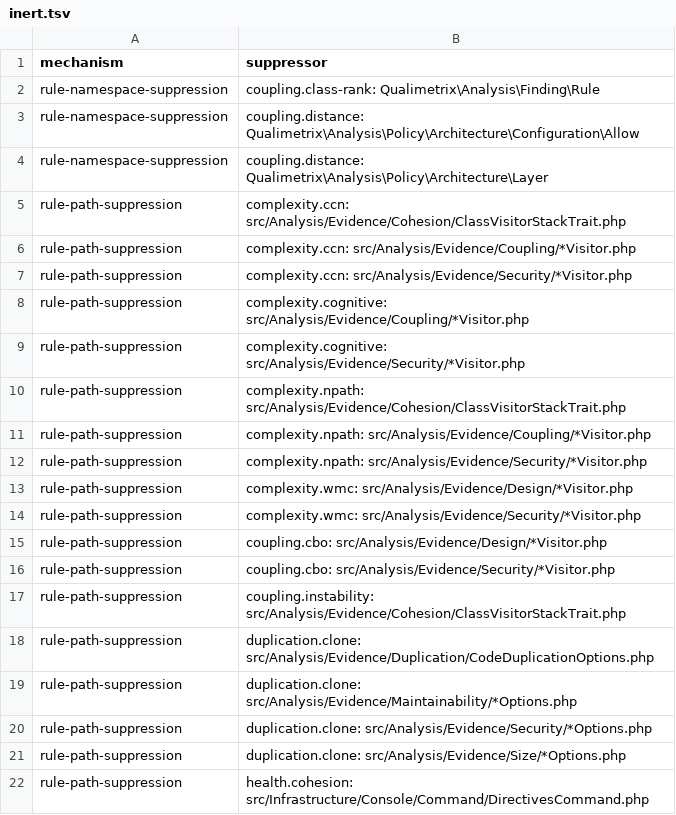
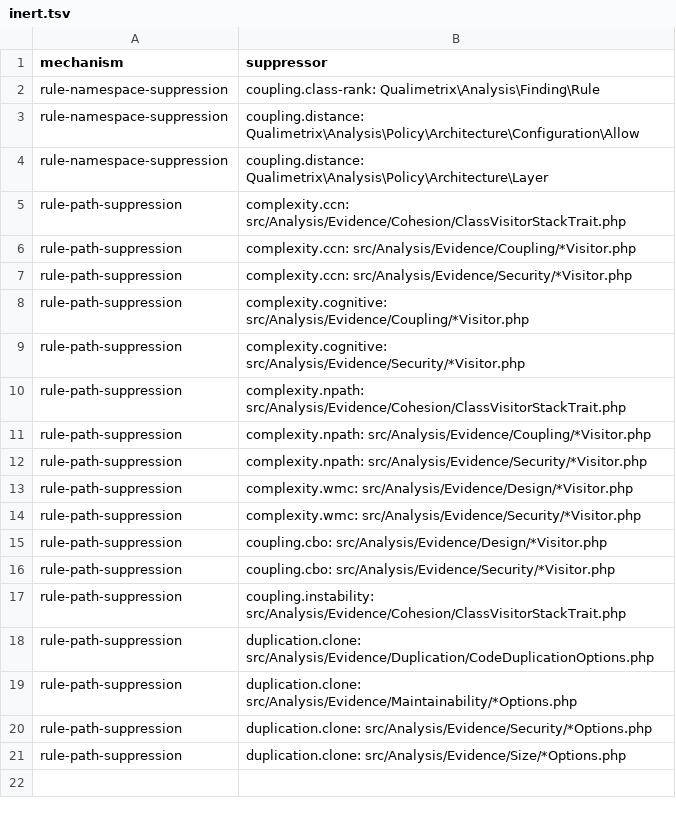
Before and after one commit to qualimetrix/qualimetrix, a TSV file: docs/internal/generated/suppression/inert.tsv, drawn as a sheet; the diff names each change by its address in the sheet, - before the commit and + after, or states it on an @@ line.

Commit message:
docs: record what the round changed about silence and what it left inert
`--silent` no longer means "not one byte": a refusal is delivered under it,
exactly as under `-q`. That is a CLI contract change, so it gets a Breaking
entry and a paragraph in ADR 0051 next to the `-q` decision it belongs to,
with the mechanism named — Symfony's silent level sits below every verbosity
`write()` can address, which is why the flag is demoted rather than written to.

Two suppressions moved under the round's own edits. The `directives` entry
became inert when the command stopped framing its own errors, so it is gone —
the inert report is the oracle, and a suppression that silences nothing is
worse than none. The `Application` entry stayed and is now named as this
round's debt: the class crossed from warning to error because the ladder gave
it a fourth independent subject.

Three comments claimed measurable facts that measurement did not support, and
each now says what was actually measured and how to re-measure it.

```diff
--- a/docs/internal/generated/suppression/inert.tsv
+++ b/docs/internal/generated/suppression/inert.tsv
-row 22: rule-path-suppression | health.cohesion: src/Infrastructure/Console/Command/DirectivesCommand.php
```
Also changed, not shown: 6 other files.
